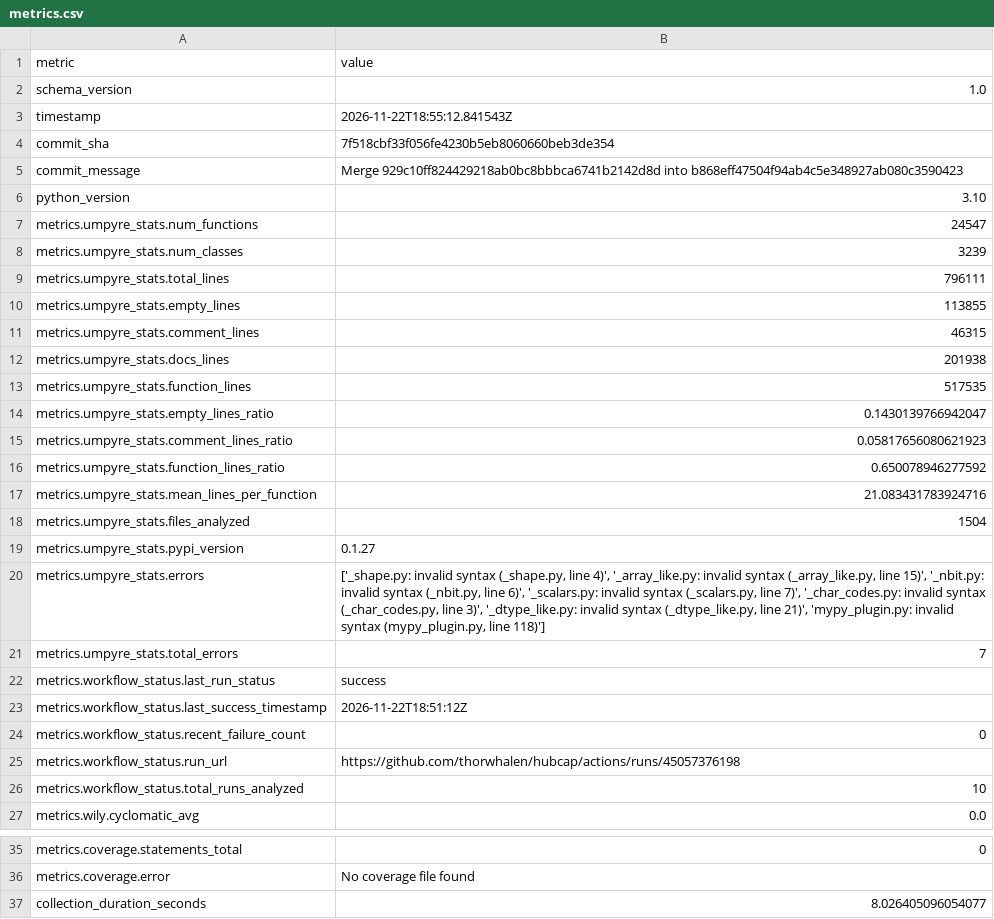
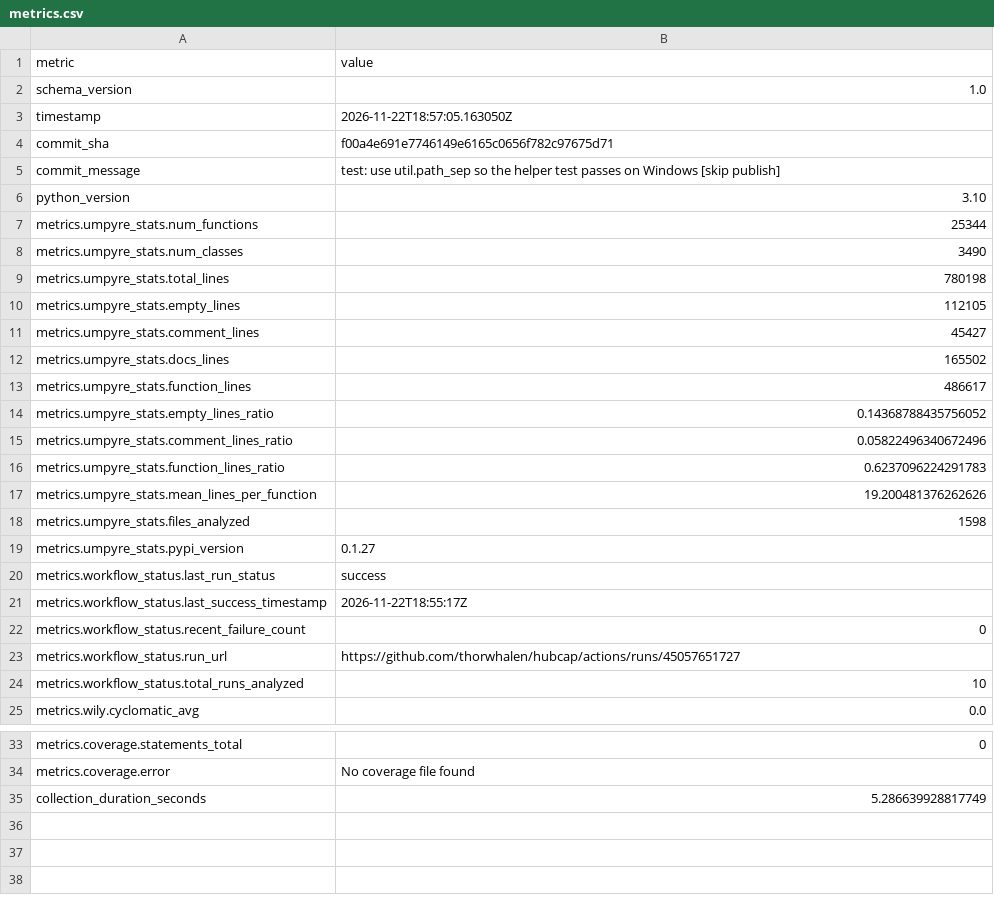
Before and after one commit to thorwhalen/hubcap, a CSV file: metrics.csv, drawn as a sheet; only a part is shown, gaps mark what is left out.

Commit message:
Update metrics for f00a4e6

```diff
--- a/metrics.csv
+++ b/metrics.csv
@@ -2,25 +2,23 @@ metric,value
 schema_version,1.0
-timestamp,2026-11-22T18:55:12.841543Z
-commit_sha,7f518cbf33f056fe4230b5eb8060660beb3de354
-commit_message,Merge 929c10ff824429218ab0bc8bbbca6741b2142d8d into b868eff47504f94ab4c5e348927ab080c3590423
+timestamp,2026-11-22T18:57:05.163050Z
+commit_sha,f00a4e691e7746149e6165c0656f782c97675d71
+commit_message,test: use util.path_sep so the helper test passes on Windows [skip publish]
 python_version,3.10
-metrics.umpyre_stats.num_functions,24547
-metrics.umpyre_stats.num_classes,3239
-metrics.umpyre_stats.total_lines,796111
-metrics.umpyre_stats.empty_lines,113855
-metrics.umpyre_stats.comment_lines,46315
-metrics.umpyre_stats.docs_lines,201938
-metrics.umpyre_stats.function_lines,517535
-metrics.umpyre_stats.empty_lines_ratio,0.1430139766942047
-metrics.umpyre_stats.comment_lines_ratio,0.05817656080621923
-metrics.umpyre_stats.function_lines_ratio,0.650078946277592
-metrics.umpyre_stats.mean_lines_per_function,21.083431783924716
-metrics.umpyre_stats.files_analyzed,1504
+metrics.umpyre_stats.num_functions,25344
+metrics.umpyre_stats.num_classes,3490
+metrics.umpyre_stats.total_lines,780198
+metrics.umpyre_stats.empty_lines,112105
+metrics.umpyre_stats.comment_lines,45427
+metrics.umpyre_stats.docs_lines,165502
+metrics.umpyre_stats.function_lines,486617
+metrics.umpyre_stats.empty_lines_ratio,0.14368788435756052
+metrics.umpyre_stats.comment_lines_ratio,0.05822496340672496
+metrics.umpyre_stats.function_lines_ratio,0.6237096224291783
+metrics.umpyre_stats.mean_lines_per_function,19.200481376262626
+metrics.umpyre_stats.files_analyzed,1598
 metrics.umpyre_stats.pypi_version,0.1.27
-metrics.umpyre_stats.errors,"['_shape.py: invalid syntax (_shape.py, line 4)', '_array_like.py: invalid syntax (_array_like.py, line 15)', '_nbit.py: invalid syntax (_nbit.py, line 6)', '_scalars.py: invalid syntax (_scalars.py, line 7)', '_char_codes.py: invalid syntax (_char_codes.py, line 3)', '_dtype_like.py: invalid syntax (_dtype_like.py, line 21)', 'mypy_plugin.py: invalid syntax (mypy_plugin.py, line 118)']"
-metrics.umpyre_stats.total_errors,7
 metrics.workflow_status.last_run_status,success
-metrics.workflow_status.last_success_timestamp,2026-11-22T18:51:12Z
+metrics.workflow_status.last_success_timestamp,2026-11-22T18:55:17Z
 metrics.workflow_status.recent_failure_count,0
-metrics.workflow_status.run_url,https://github.com/thorwhalen/hubcap/actions/runs/45057376198
+metrics.workflow_status.run_url,https://github.com/thorwhalen/hubcap/actions/runs/45057651727
 metrics.workflow_status.total_runs_analyzed,10
@@ -40,2 +38,2 @@ metrics.coverage.statements_total,0
 metrics.coverage.error,No coverage file found
-collection_duration_seconds,8.026405096054077
+collection_duration_seconds,5.286639928817749
```
Also changed, not shown: 2 other files.
